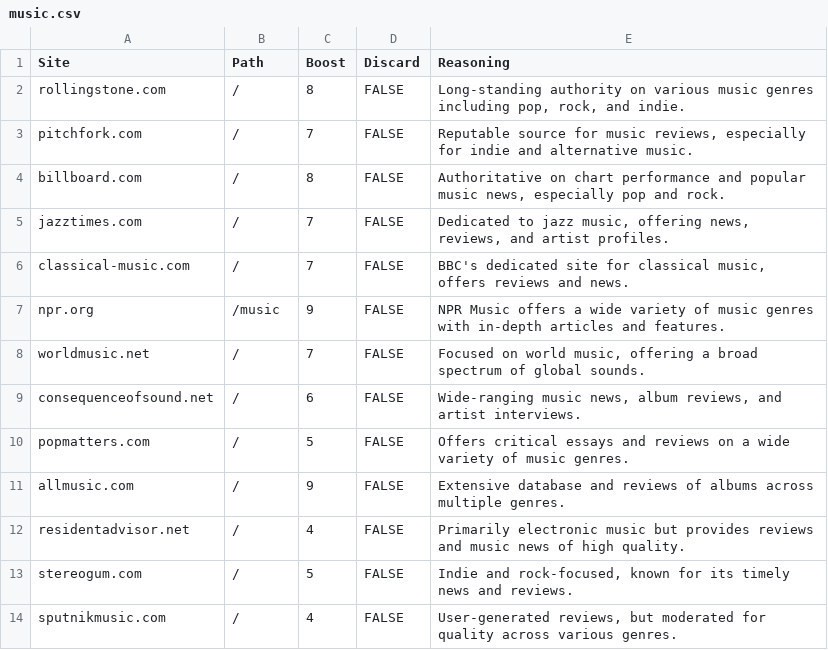
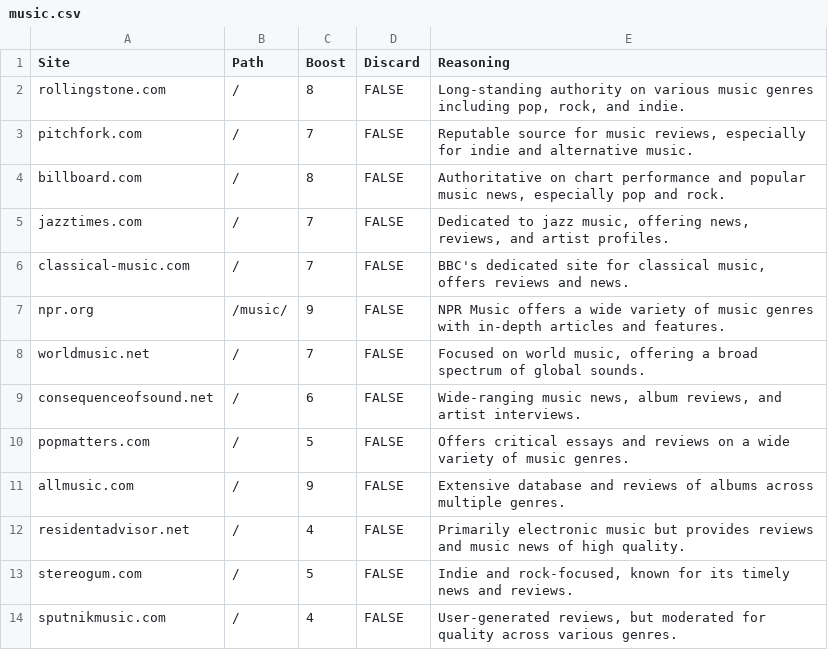
Before and after one commit to getmavii/curation, a CSV file: topics/music/music.csv, drawn as a sheet; the diff names each change by its address in the sheet, - before the commit and + after, or states it on an @@ line.

```diff
--- a/topics/music/music.csv
+++ b/topics/music/music.csv
-B7 (Path): /music
+B7 (Path): /music/
```
Also changed, not shown: topics/books/books.csv, topics/fitness/fitness.csv, 6 other files.
